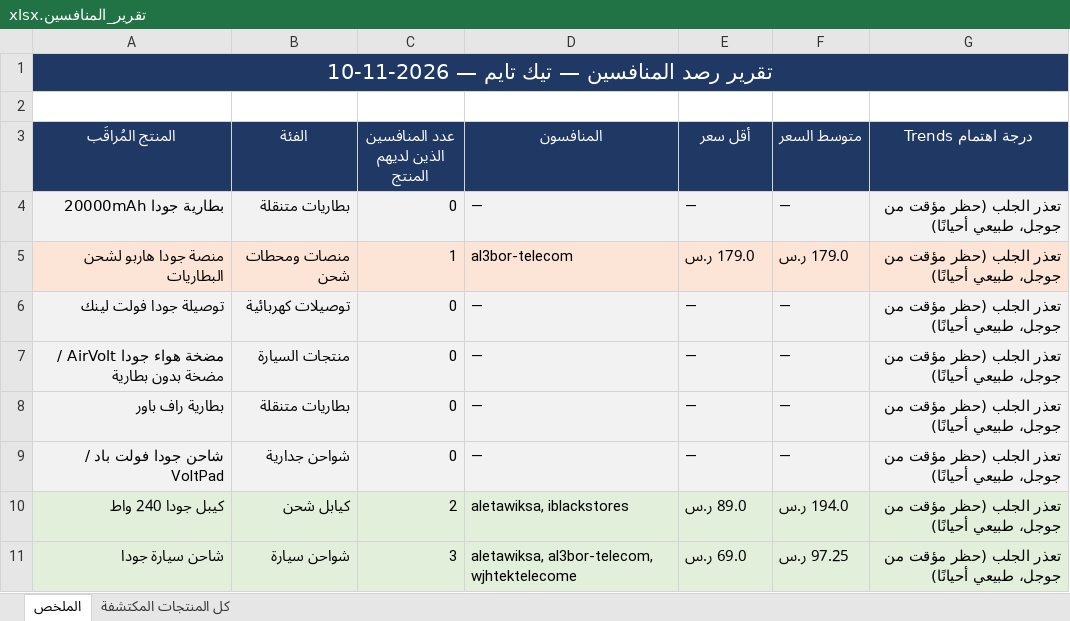
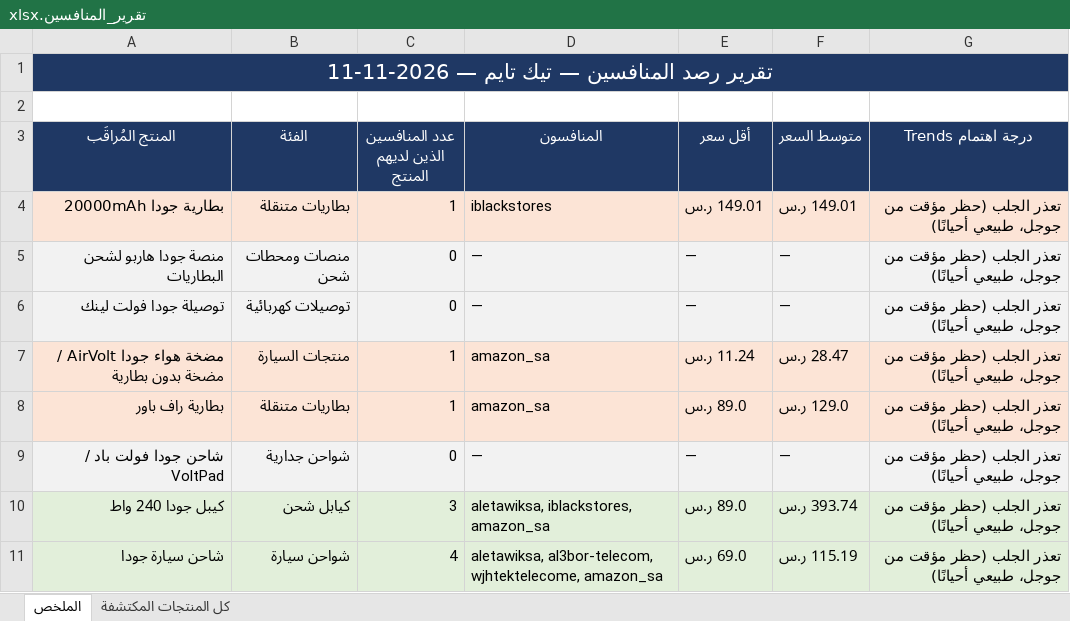
Before and after one commit to wael1997/techtime-market-data, an Excel workbook: data/تقرير_المنافسين.xlsx, sheet الملخص, drawn as a sheet; values as stored, in another font and other column widths than the file's, no borders; the diff names each change by its address in the sheet, - before the commit and + after, or states it on an @@ line.

Commit message:
تحديث بيانات المنافسين — 2026-11-11

```diff
--- a/data/تقرير_المنافسين.xlsx (sheet الملخص)
+++ b/data/تقرير_المنافسين.xlsx (sheet الملخص)
-A1 (المنتج المُراقَب): تقرير رصد المنافسين — تيك تايم — 2026-11-10
+A1 (المنتج المُراقَب): تقرير رصد المنافسين — تيك تايم — 2026-11-11
-A4:G4 fill: #F2F2F2
+A4:G4 fill: #FCE4D6
-C4 (عدد المنافسين الذين لديهم المنتج): 0
+C4 (عدد المنافسين الذين لديهم المنتج): 1
-D4 (المنافسون): —
+D4 (المنافسون): iblackstores
-E4 (أقل سعر): —
+E4 (أقل سعر): 149.01 ر.س
-F4 (متوسط السعر): —
+F4 (متوسط السعر): 149.01 ر.س
-A5:G5 fill: #FCE4D6
+A5:G5 fill: #F2F2F2
-C5 (عدد المنافسين الذين لديهم المنتج): 1
+C5 (عدد المنافسين الذين لديهم المنتج): 0
-D5 (المنافسون): al3bor-telecom
+D5 (المنافسون): —
-E5 (أقل سعر): 179.0 ر.س
+E5 (أقل سعر): —
-F5 (متوسط السعر): 179.0 ر.س
+F5 (متوسط السعر): —
-A7:G8 fill: #F2F2F2
+A7:G8 fill: #FCE4D6
-C7:C8 (عدد المنافسين الذين لديهم المنتج): 0
+C7:C8 (عدد المنافسين الذين لديهم المنتج): 1
-D7:D8 (المنافسون): —
+D7:D8 (المنافسون): amazon_sa
-E7 (أقل سعر): —
+E7 (أقل سعر): 11.24 ر.س
-F7 (متوسط السعر): —
+F7 (متوسط السعر): 28.47 ر.س
-E8 (أقل سعر): —
+E8 (أقل سعر): 89.0 ر.س
-F8 (متوسط السعر): —
+F8 (متوسط السعر): 129.0 ر.س
-C10 (عدد المنافسين الذين لديهم المنتج): 2
+C10 (عدد المنافسين الذين لديهم المنتج): 3
-D10 (المنافسون): aletawiksa, iblackstores
+D10 (المنافسون): aletawiksa, iblackstores, amazon_sa
-F10 (متوسط السعر): 194.0 ر.س
+F10 (متوسط السعر): 393.74 ر.س
-C11 (عدد المنافسين الذين لديهم المنتج): 3
+C11 (عدد المنافسين الذين لديهم المنتج): 4
-D11 (المنافسون): aletawiksa, al3bor-telecom, wjhtektelecome
+D11 (المنافسون): aletawiksa, al3bor-telecom, wjhtektelecome, amazon_sa
-F11 (متوسط السعر): 97.25 ر.س
+F11 (متوسط السعر): 115.19 ر.س
```
Also changed, not shown: sheet كل المنتجات المكتشفة, 2 other files.
